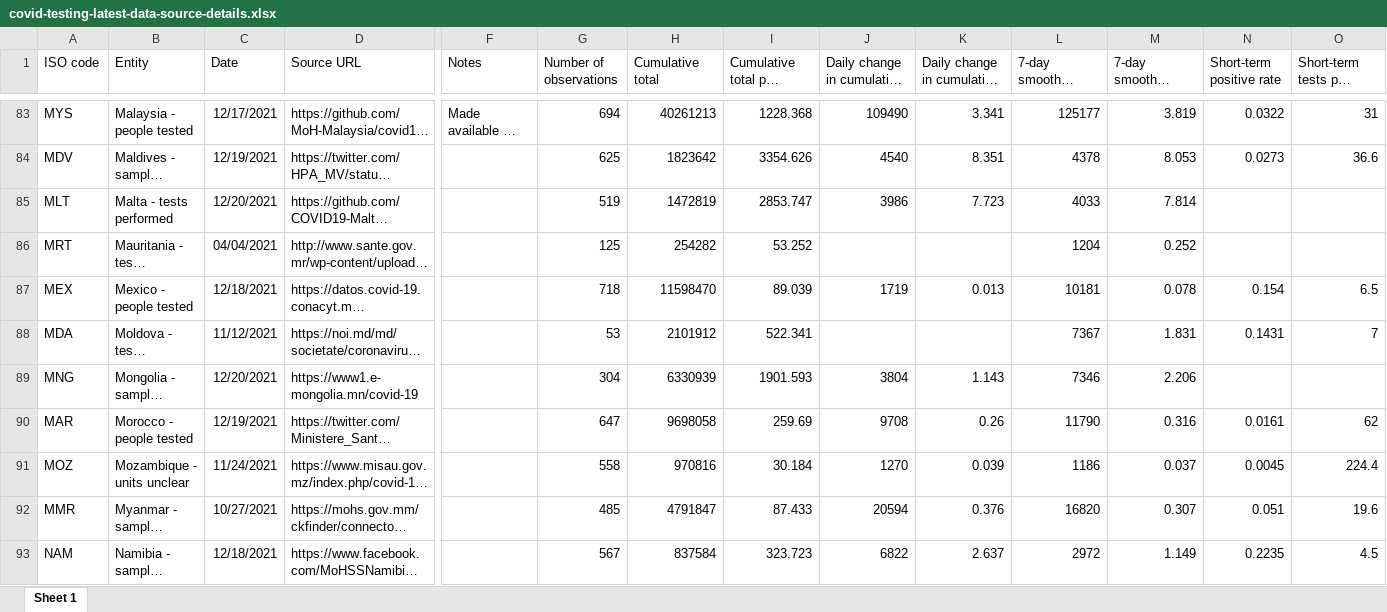
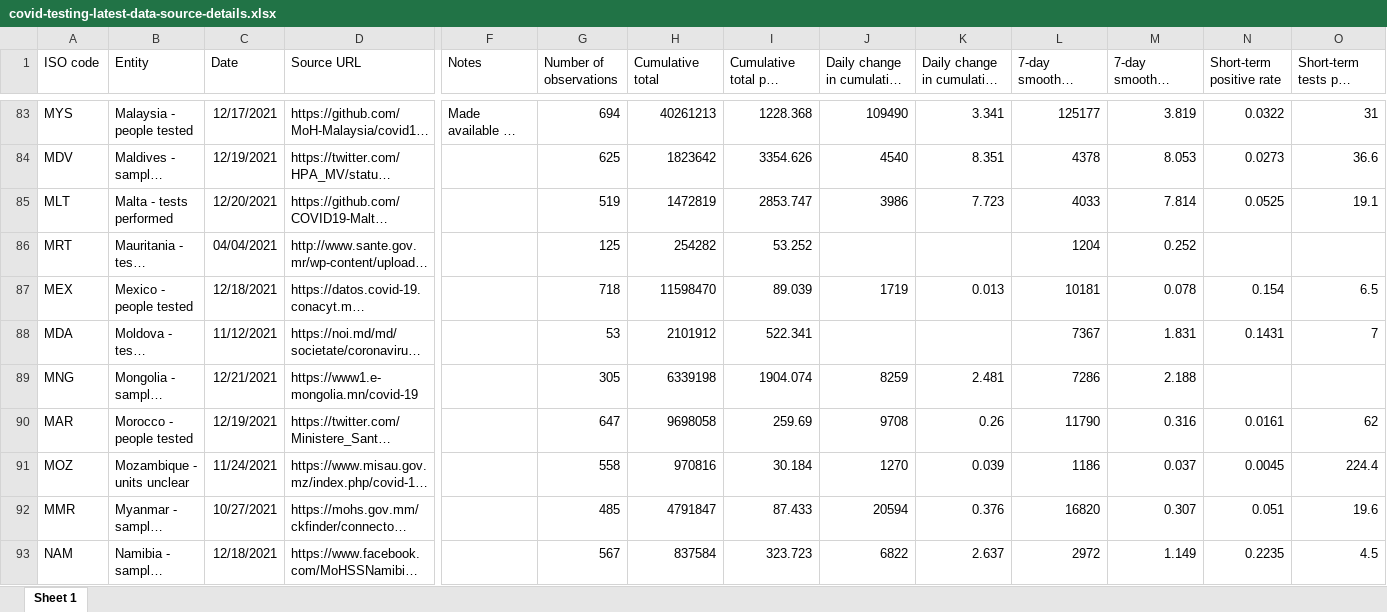
Before and after one commit to upamapsb/Upama, an Excel workbook: public/data/testing/covid-testing-latest-data-source-details.xlsx, sheet Sheet 1, drawn as a sheet; only a part is shown, gaps mark what is left out; long unchanged cells end in …; values as stored, in another font and other column widths than the file's, no borders; the diff covers the shown part only; the diff names each change by its address in the sheet, - before the commit and + after, or states it on an @@ line.

```diff
--- a/public/data/testing/covid-testing-latest-data-source-details.xlsx (sheet Sheet 1)
+++ b/public/data/testing/covid-testing-latest-data-source-details.xlsx (sheet Sheet 1)
-N85 (Short-term positive rate): (empty)
+N85 (Short-term positive rate): 0.0525
-O85 (Short-term tests per case): (empty)
+O85 (Short-term tests per case): 19.1
-C89 (Date): 12/20/2021
+C89 (Date): 12/21/2021
-G89 (Number of observations): 304
+G89 (Number of observations): 305
-H89 (Cumulative total): 6330939
+H89 (Cumulative total): 6339198
-I89 (Cumulative total per thousand): 1901.593
+I89 (Cumulative total per thousand): 1904.074
-J89 (Daily change in cumulative total): 3804
+J89 (Daily change in cumulative total): 8259
-K89: 1.143
+K89: 2.481
-L89 (7-day smoothed daily change): 7346
+L89 (7-day smoothed daily change): 7286
-M89: 2.206
+M89: 2.188
```
Also changed, not shown: 95 edited cells elsewhere in this sheet, 14 other files.
